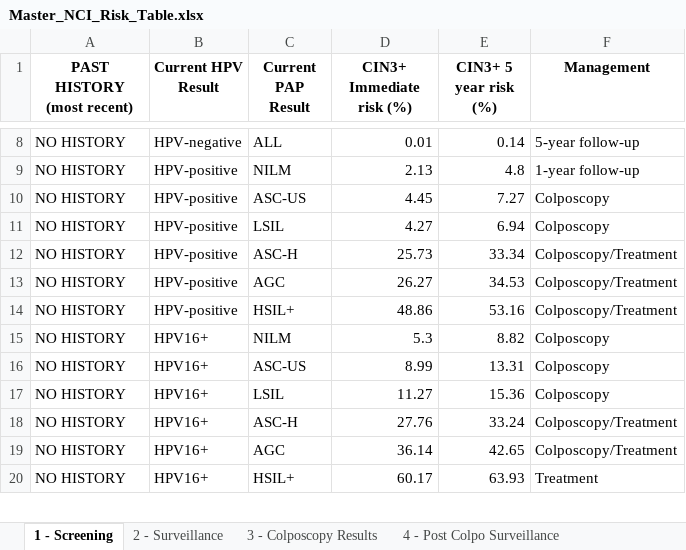
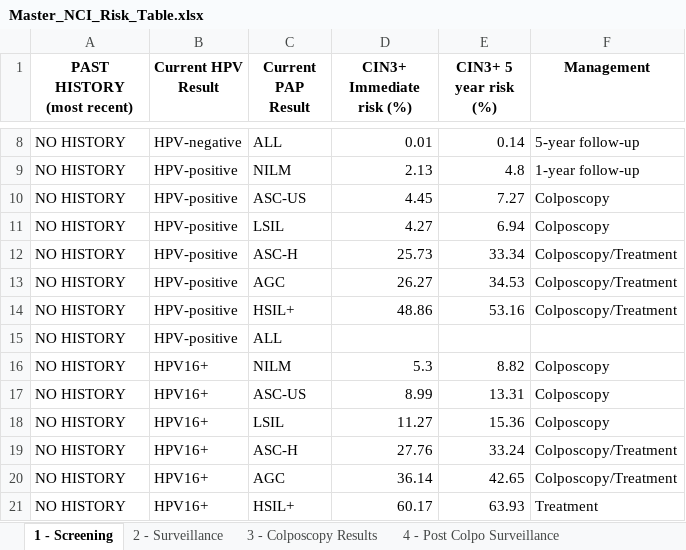
Before and after one commit to ccsm-cds-tools/ccsm-cds-with-tests, an Excel workbook: risk-tables/output/Master_NCI_Risk_Table.xlsx, sheet 1 - Screening, drawn as a sheet; only a part is shown, gaps mark what is left out; values as stored, in another font and other column widths than the file's, no borders; the diff names each change by its address in the sheet, - before the commit and + after, or states it on an @@ line.

```diff
--- a/risk-tables/output/Master_NCI_Risk_Table.xlsx (sheet 1 - Screening)
+++ b/risk-tables/output/Master_NCI_Risk_Table.xlsx (sheet 1 - Screening)
+row 15: NO HISTORY | HPV-positive | ALL
```
Also changed, not shown: sheet 2 - Surveillance, sheet 4 - Post Colpo Surveillance.
